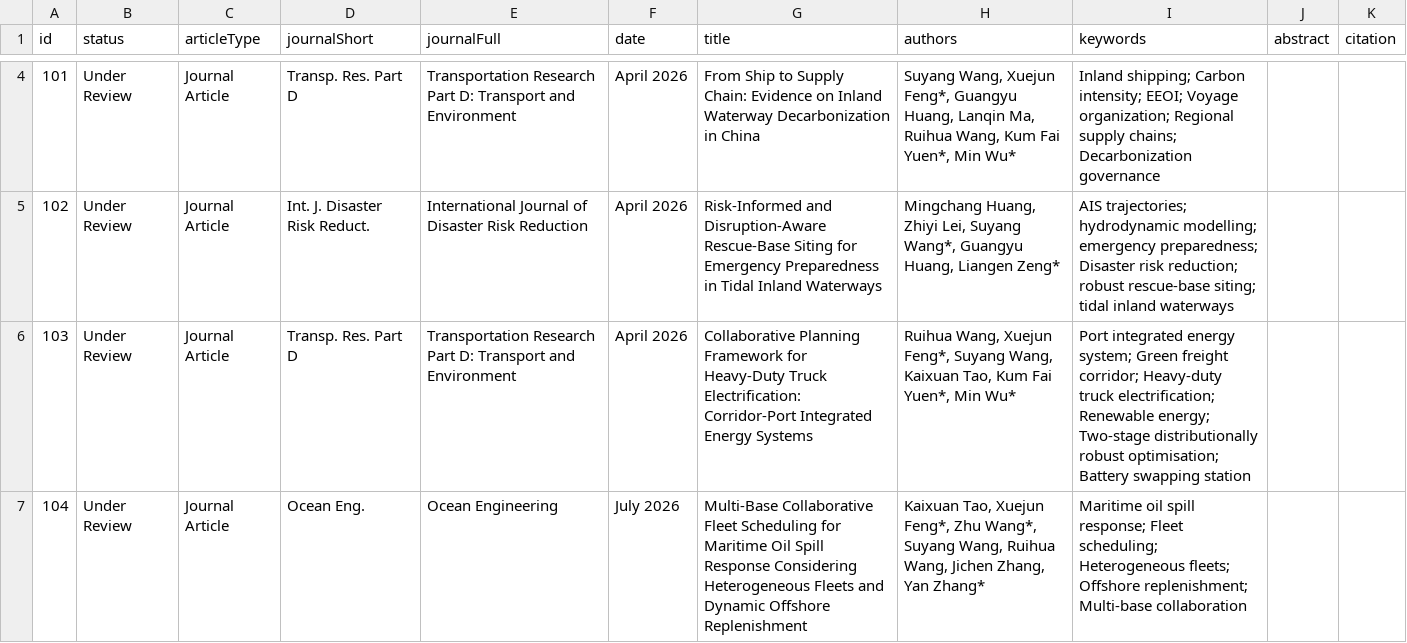
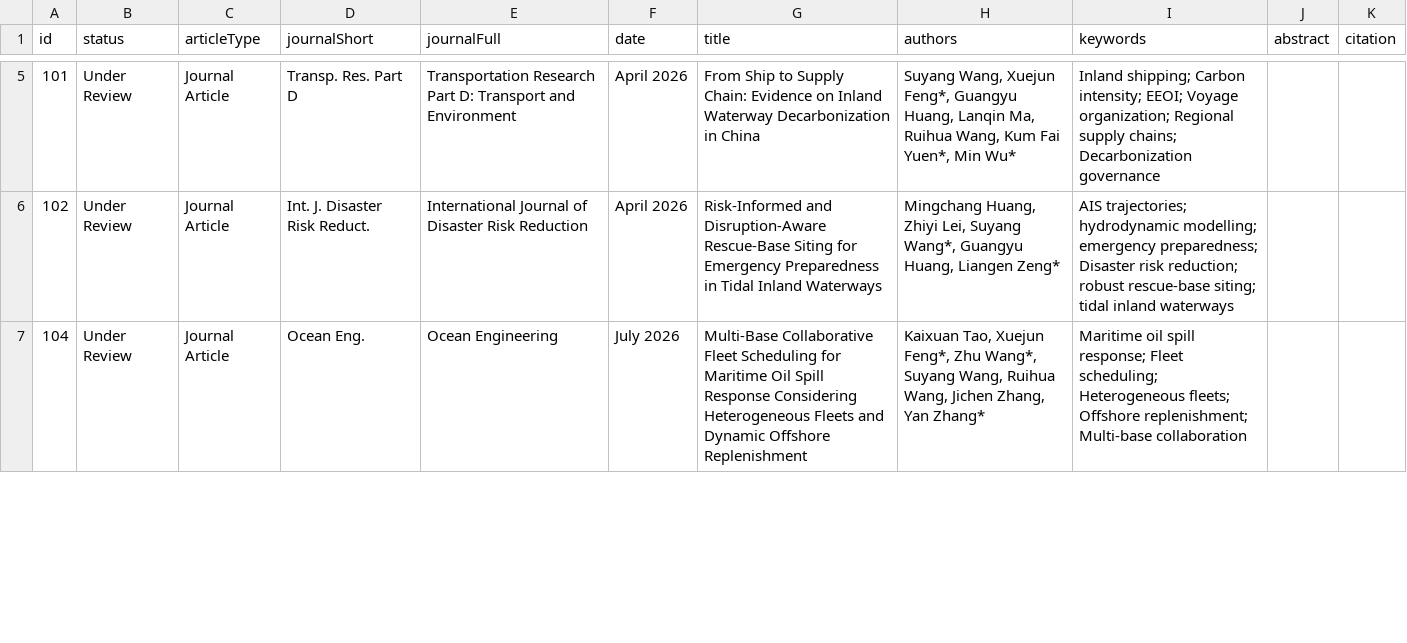
Before and after one commit to wsy1011/wsy1011.github.io, a CSV file: data/publications/publications.csv, drawn as a sheet; only a part is shown, gaps mark what is left out; the diff covers the shown part only.

Commit message:
Expand datasets and publications pages

```diff
--- a/data/publications/publications.csv
+++ b/data/publications/publications.csv
@@ -5,3 +6,2 @@
 102,Under Review,Journal Article,Int. J. Disaster Risk Reduct.,International Journal of Disaster Risk Reduction,April 2026,Risk-Informed and Disruption-Aware Rescue-Base Siting for Emergency Preparedness in Tidal Inland Waterways,"Mingchang Huang, Zhiyi Lei, Suyang Wang*, Guangyu Huang, Liangen Zeng*",AIS trajectories; hydrodynamic modelling; emergency preparedness; Disaster risk reduction; robust rescue-base siting; tidal inland waterways,,
-103,Under Review,Journal Article,Transp. Res. Part D,Transportation Research Part D: Transport and Environment,April 2026,Collaborative Planning Framework for Heavy-Duty Truck Electrification: Corridor-Port Integrated Energy Systems,"Ruihua Wang, Xuejun Feng*, Suyang Wang, Kaixuan Tao, Kum Fai Yuen*, Min Wu*",Port integrated energy system; Green freight corridor; Heavy-duty truck electrification; Renewable energy; Two-stage distributionally robust optimisation; Battery swapping station,,
 104,Under Review,Journal Article,Ocean Eng.,Ocean Engineering,July 2026,Multi-Base Collaborative Fleet Scheduling for Maritime Oil Spill Response Considering Heterogeneous Fleets and Dynamic Offshore Replenishment,"Kaixuan Tao, Xuejun Feng*, Zhu Wang*, Suyang Wang, Ruihua Wang, Jichen Zhang, Yan Zhang*",Maritime oil spill response; Fleet scheduling; Heterogeneous fleets; Offshore replenishment; Multi-base collaboration,,
```
Also changed, not shown: 2 added rows and 10 edited cells elsewhere in this file, 17 other files.
